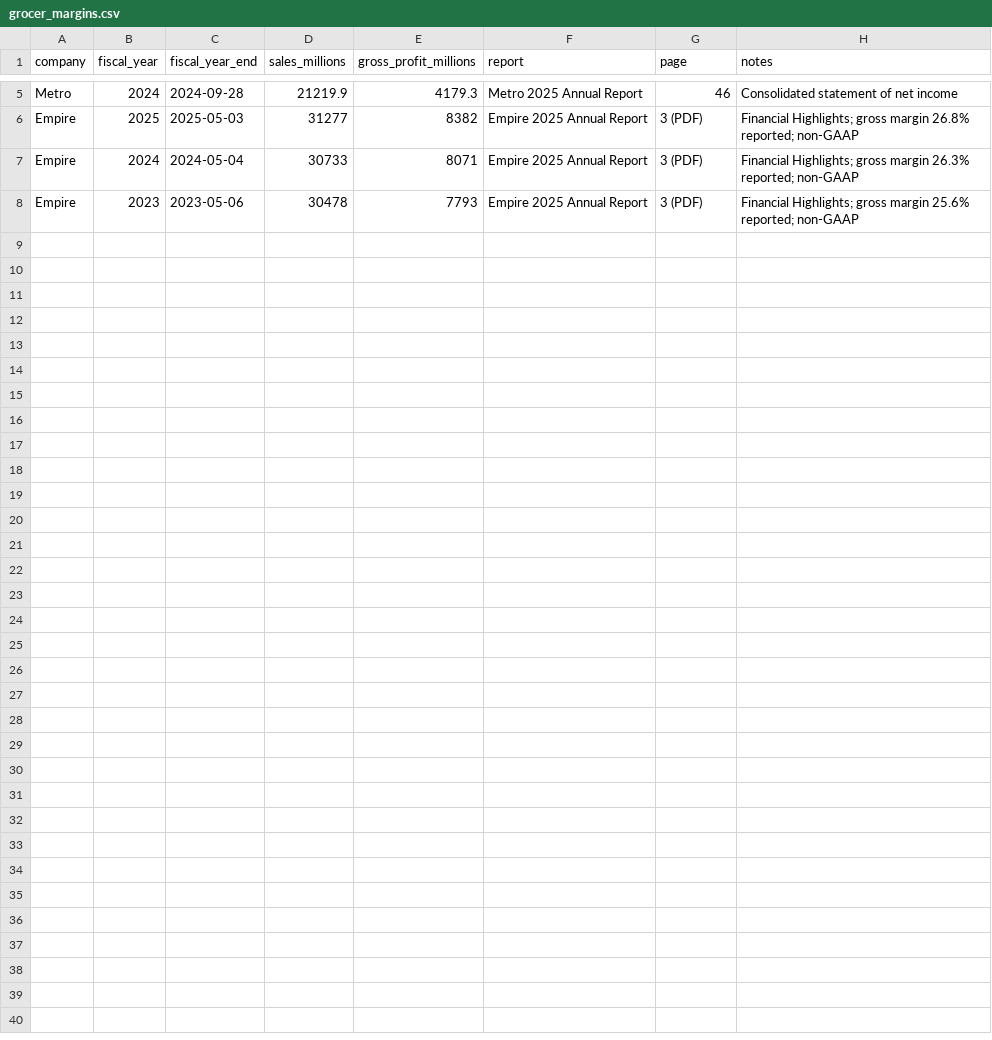
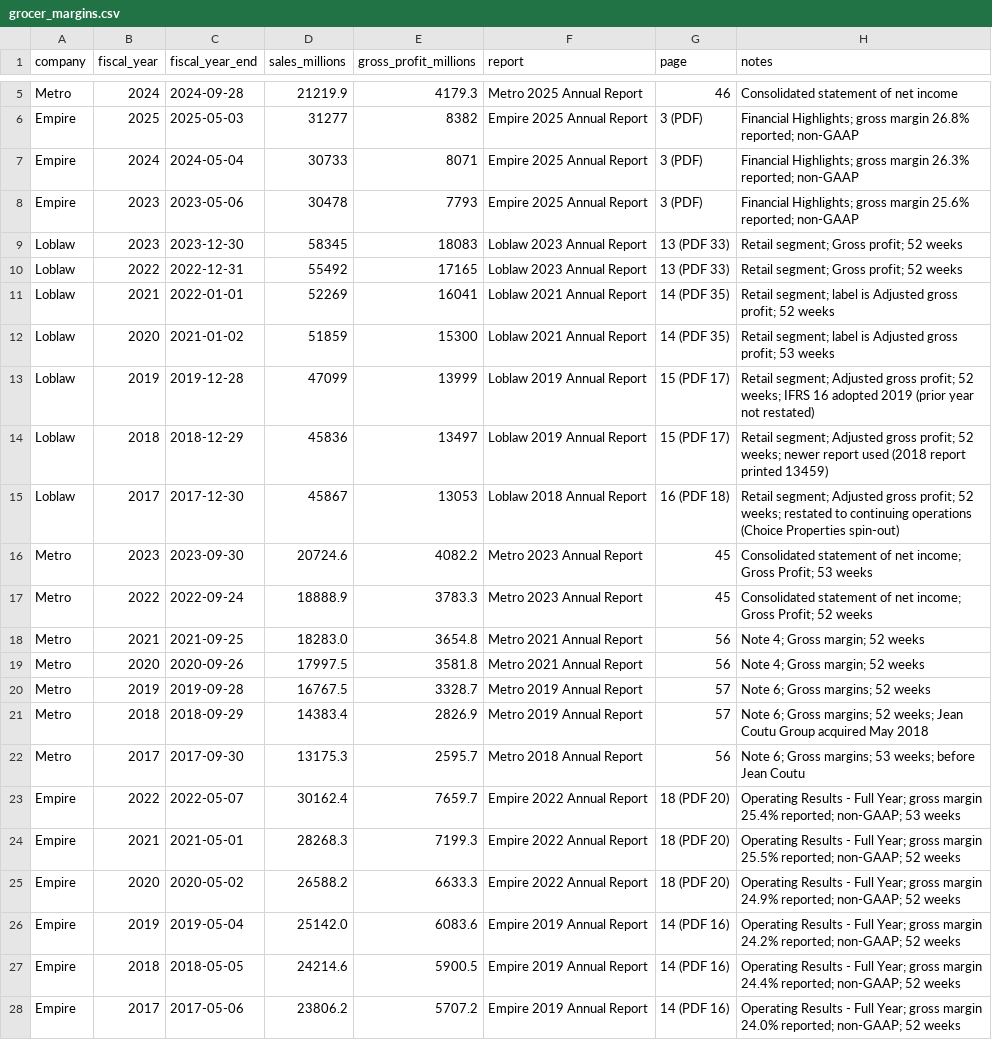
Before and after one commit to dadounsamira/Grocery-Prices-vs.-Inflation-in-Canada-Categories-Margins-and-Cost-Drivers, a CSV file: data/manual/grocer_margins.csv, drawn as a sheet; only a part is shown, gaps mark what is left out.

Commit message:
Complete grocer margins 2017-2025; add decision 29; fix decision 26

```diff
--- a/data/manual/grocer_margins.csv
+++ b/data/manual/grocer_margins.csv
@@ -8 +8,21 @@ Empire,2024,2024-05-04,30733,8071,Empire 2025 Annual Report,3 (PDF),Financial Hi
 Empire,2023,2023-05-06,30478,7793,Empire 2025 Annual Report,3 (PDF),Financial Highlights; gross margin 25.6% reported; non-GAAP
+Loblaw,2023,2023-12-30,58345,18083,Loblaw 2023 Annual Report,13 (PDF 33),Retail segment; Gross profit; 52 weeks
+Loblaw,2022,2022-12-31,55492,17165,Loblaw 2023 Annual Report,13 (PDF 33),Retail segment; Gross profit; 52 weeks
+Loblaw,2021,2022-01-01,52269,16041,Loblaw 2021 Annual Report,14 (PDF 35),Retail segment; label is Adjusted gross profit; 52 weeks
+Loblaw,2020,2021-01-02,51859,15300,Loblaw 2021 Annual Report,14 (PDF 35),Retail segment; label is Adjusted gross profit; 53 weeks
+Loblaw,2019,2019-12-28,47099,13999,Loblaw 2019 Annual Report,15 (PDF 17),Retail segment; Adjusted gross profit; 52 weeks; IFRS 16 adopted 2019 (prior year not restated)
+Loblaw,2018,2018-12-29,45836,13497,Loblaw 2019 Annual Report,15 (PDF 17),Retail segment; Adjusted gross profit; 52 weeks; newer report used (2018 report printed 13459)
+Loblaw,2017,2017-12-30,45867,13053,Loblaw 2018 Annual Report,16 (PDF 18),Retail segment; Adjusted gross profit; 52 weeks; restated to continuing operations (Choice Properties spin-out)
+Metro,2023,2023-09-30,20724.6,4082.2,Metro 2023 Annual Report,45,Consolidated statement of net income; Gross Profit; 53 weeks
+Metro,2022,2022-09-24,18888.9,3783.3,Metro 2023 Annual Report,45,Consolidated statement of net income; Gross Profit; 52 weeks
+Metro,2021,2021-09-25,18283.0,3654.8,Metro 2021 Annual Report,56,Note 4; Gross margin; 52 weeks
+Metro,2020,2020-09-26,17997.5,3581.8,Metro 2021 Annual Report,56,Note 4; Gross margin; 52 weeks
+Metro,2019,2019-09-28,16767.5,3328.7,Metro 2019 Annual Report,57,Note 6; Gross margins; 52 weeks
+Metro,2018,2018-09-29,14383.4,2826.9,Metro 2019 Annual Report,57,Note 6; Gross margins; 52 weeks; Jean Coutu Group acquired May 2018
+Metro,2017,2017-09-30,13175.3,2595.7,Metro 2018 Annual Report,56,Note 6; Gross margins; 53 weeks; before Jean Coutu
+Empire,2022,2022-05-07,30162.4,7659.7,Empire 2022 Annual Report,18 (PDF 20),Operating Results - Full Year; gross margin 25.4% reported; non-GAAP; 53 weeks
+Empire,2021,2021-05-01,28268.3,7199.3,Empire 2022 Annual Report,18 (PDF 20),Operating Results - Full Year; gross margin 25.5% reported; non-GAAP; 52 weeks
+Empire,2020,2020-05-02,26588.2,6633.3,Empire 2022 Annual Report,18 (PDF 20),Operating Results - Full Year; gross margin 24.9% reported; non-GAAP; 52 weeks
+Empire,2019,2019-05-04,25142.0,6083.6,Empire 2019 Annual Report,14 (PDF 16),Operating Results - Full Year; gross margin 24.2% reported; non-GAAP; 52 weeks
+Empire,2018,2018-05-05,24214.6,5900.5,Empire 2019 Annual Report,14 (PDF 16),Operating Results - Full Year; gross margin 24.4% reported; non-GAAP; 52 weeks
+Empire,2017,2017-05-06,23806.2,5707.2,Empire 2019 Annual Report,14 (PDF 16),Operating Results - Full Year; gross margin 24.0% reported; non-GAAP; 52 weeks
```
Also changed, not shown: 2 other files.
